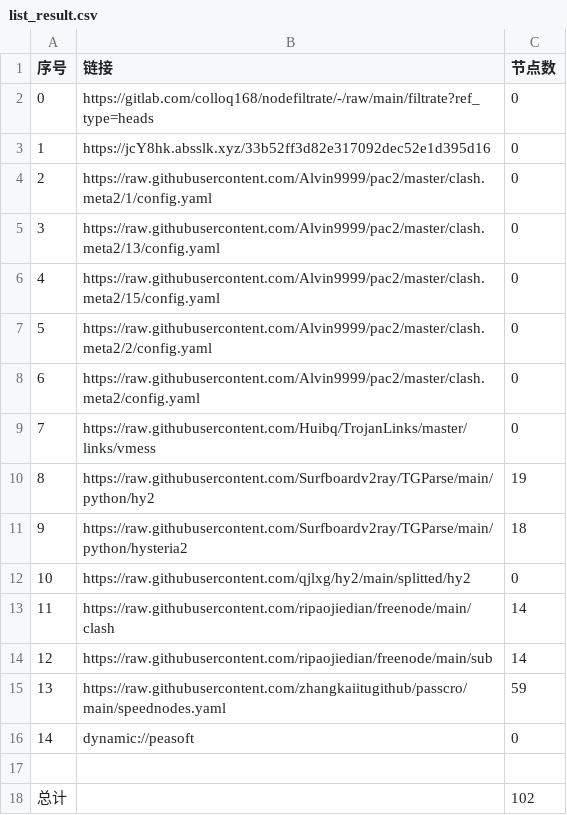
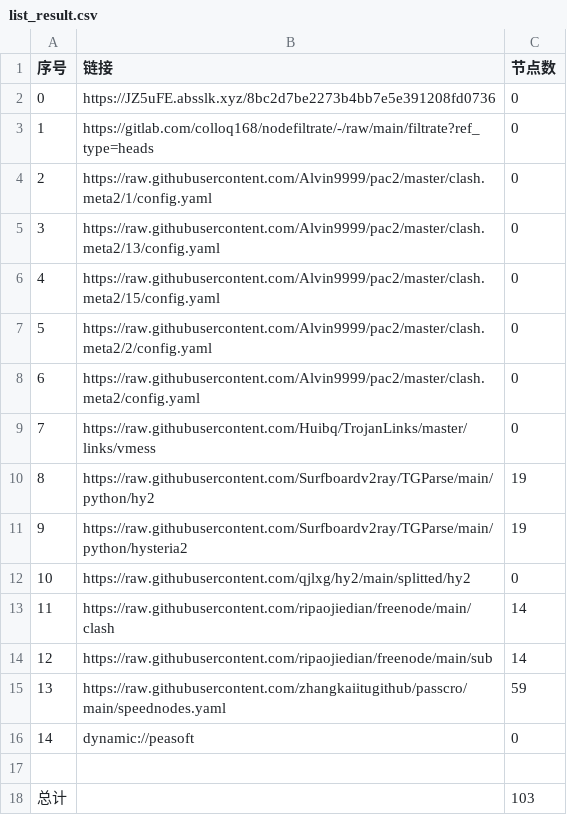
Before and after one commit to xlh001/AutoMergePublicNodes, a CSV file: list_result.csv, drawn as a sheet.

```diff
--- a/list_result.csv
+++ b/list_result.csv
@@ -1,4 +1,4 @@
 序号,链接,节点数
-0,https://gitlab.com/colloq168/nodefiltrate/-/raw/main/filtrate?ref_type=heads,0
-1,https://jcY8hk.absslk.xyz/33b52ff3d82e317092dec52e1d395d16,0
+0,https://JZ5uFE.absslk.xyz/8bc2d7be2273b4bb7e5e391208fd0736,0
+1,https://gitlab.com/colloq168/nodefiltrate/-/raw/main/filtrate?ref_type=heads,0
 2,https://raw.githubusercontent.com/Alvin9999/pac2/master/clash.meta2/1/config.yaml,0
@@ -10,3 +10,3 @@
 8,https://raw.githubusercontent.com/Surfboardv2ray/TGParse/main/python/hy2,19
-9,https://raw.githubusercontent.com/Surfboardv2ray/TGParse/main/python/hysteria2,18
+9,https://raw.githubusercontent.com/Surfboardv2ray/TGParse/main/python/hysteria2,19
 10,https://raw.githubusercontent.com/qjlxg/hy2/main/splitted/hy2,0
@@ -17,2 +17,2 @@
 
-总计,,102
+总计,,103
```
Also changed, not shown: 6 other files.
